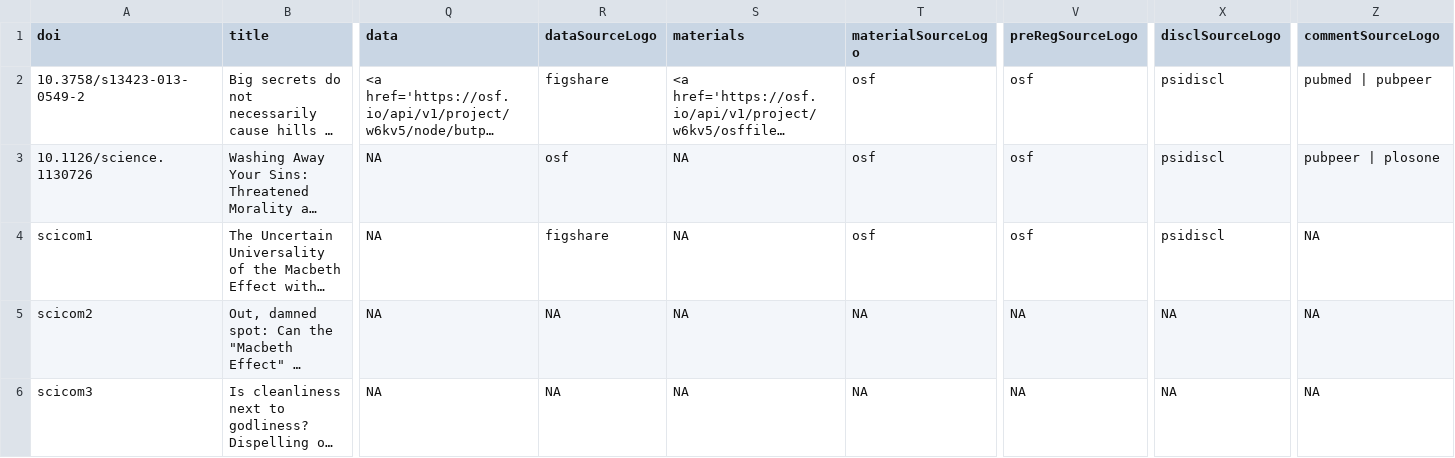
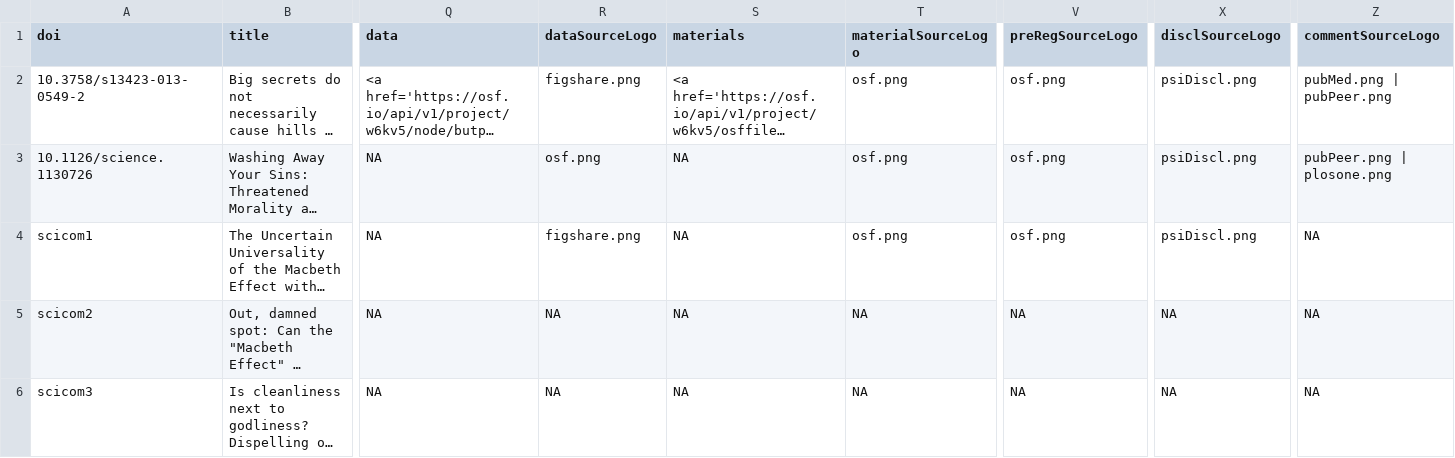
Before and after one commit to eplebel/science-commons, a CSV file: articles.csv, drawn as a sheet; only a part is shown, gaps mark what is left out; long unchanged cells end in …; the diff names each change by its address in the sheet, - before the commit and + after, or states it on an @@ line.

Commit message:
just added logo filename extensions

```diff
--- a/articles.csv
+++ b/articles.csv
-R2 (dataSourceLogo): figshare
+R2 (dataSourceLogo): figshare.png
-T2:T4 (materialSourceLogo): osf
+T2:T4 (materialSourceLogo): osf.png
-V2:V4 (preRegSourceLogo): osf
+V2:V4 (preRegSourceLogo): osf.png
-X2:X4 (disclSourceLogo): psidiscl
+X2:X4 (disclSourceLogo): psiDiscl.png
-Z2 (commentSourceLogo): pubmed | pubpeer
+Z2 (commentSourceLogo): pubMed.png | pubPeer.png
-R3 (dataSourceLogo): osf
+R3 (dataSourceLogo): osf.png
-Z3 (commentSourceLogo): pubpeer | plosone
+Z3 (commentSourceLogo): pubPeer.png | plosone.png
-R4 (dataSourceLogo): figshare
+R4 (dataSourceLogo): figshare.png
```
